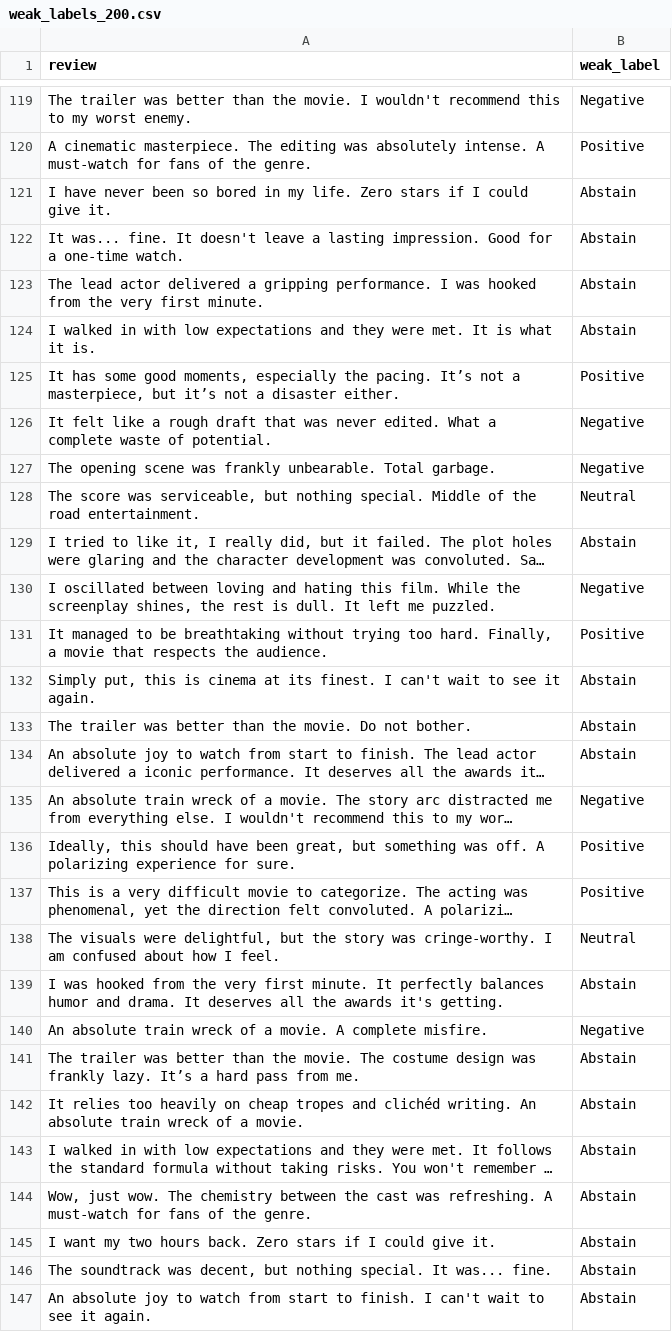
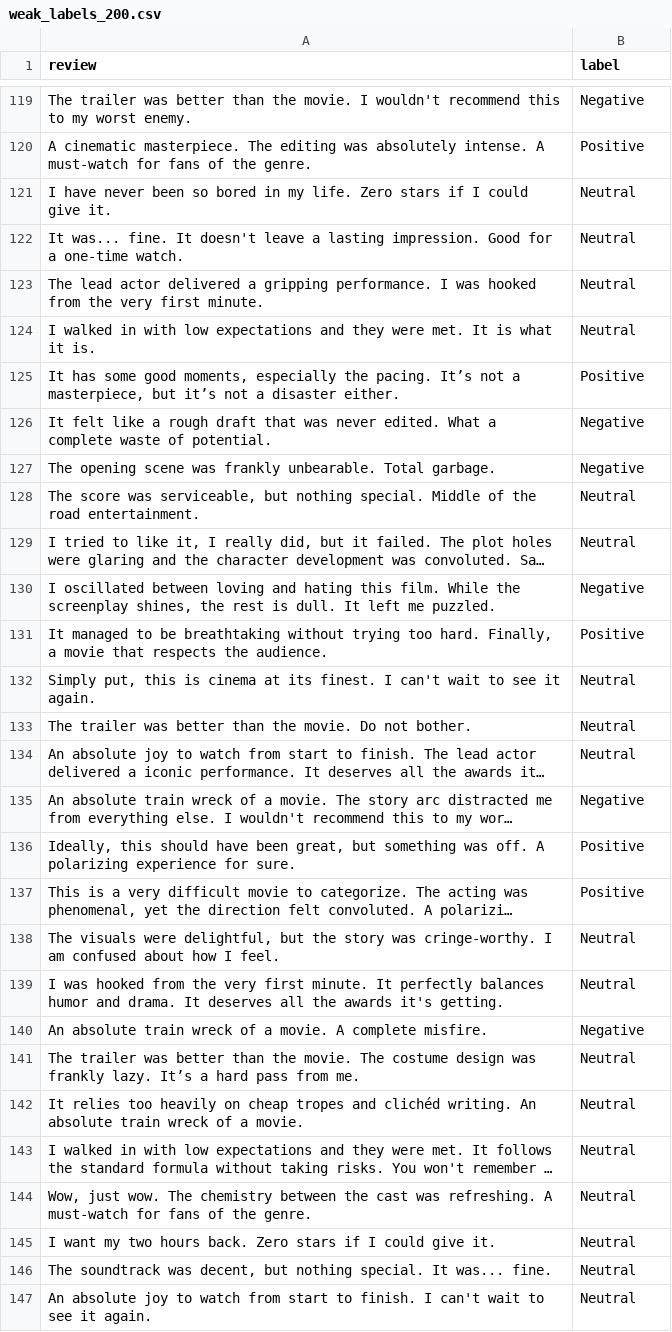
Before and after one commit to Diver202/STTAI-Assignment, a CSV file: weak_labels_200.csv, drawn as a sheet; only a part is shown, gaps mark what is left out; long unchanged cells end in …; the diff covers the shown part only; the diff names each change by its address in the sheet, - before the commit and + after, or states it on an @@ line.

```diff
--- a/weak_labels_200.csv
+++ b/weak_labels_200.csv
-B1: weak_label
+B1: label
-B121:B124 (label): Abstain
+B121:B124 (label): Neutral
-B129 (label): Abstain
+B129 (label): Neutral
-B132:B134 (label): Abstain
+B132:B134 (label): Neutral
-B139 (label): Abstain
+B139 (label): Neutral
-B141:B147 (label): Abstain
+B141:B147 (label): Neutral
```
Also changed, not shown: 97 edited cells elsewhere in this file, 1 other file.
